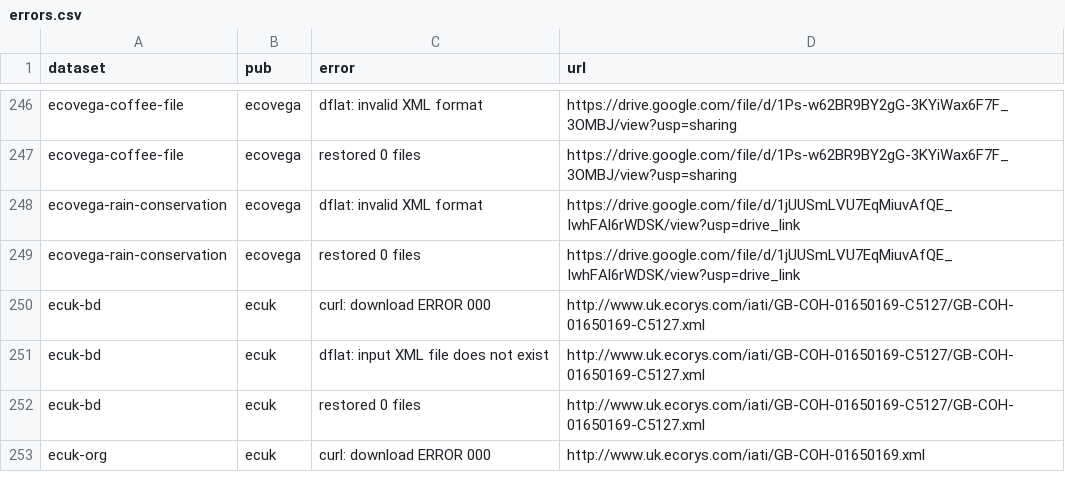
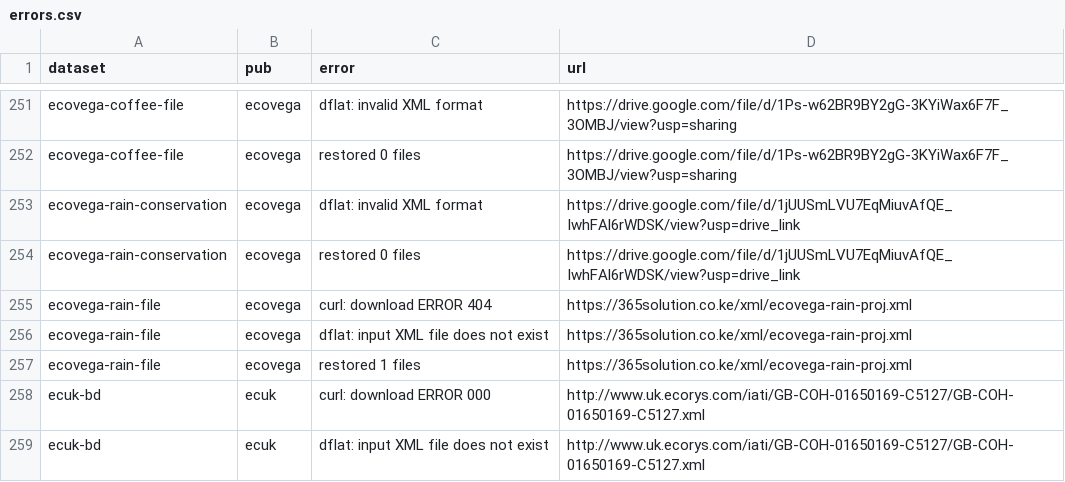
Before and after one commit to notshi/cleanerr, a CSV file: errors.csv, drawn as a sheet; only a part is shown, gaps mark what is left out; the shorter side is filled out with more unchanged rows; the diff covers the shown part only.

```diff
--- a/errors.csv
+++ b/errors.csv
@@ -249,2 +254,5 @@ ecovega-rain-conservation,ecovega,dflat: invalid XML format,"https://drive.googl
 ecovega-rain-conservation,ecovega,restored 0 files,"https://drive.google.com/file/d/1jUUSmLVU7EqMiuvAfQE_IwhFAl6rWDSK/view?usp=drive_link"
+ecovega-rain-file,ecovega,curl: download ERROR 404,"https://365solution.co.ke/xml/ecovega-rain-proj.xml"
+ecovega-rain-file,ecovega,dflat: input XML file does not exist,"https://365solution.co.ke/xml/ecovega-rain-proj.xml"
+ecovega-rain-file,ecovega,restored 1 files,"https://365solution.co.ke/xml/ecovega-rain-proj.xml"
 ecuk-bd,ecuk,curl: download ERROR 000,"http://www.uk.ecorys.com/iati/GB-COH-01650169-C5127/GB-COH-01650169-C5127.xml"
```
Also changed, not shown: 8 added rows and 4 edited cells elsewhere in this file, 5 other files.
